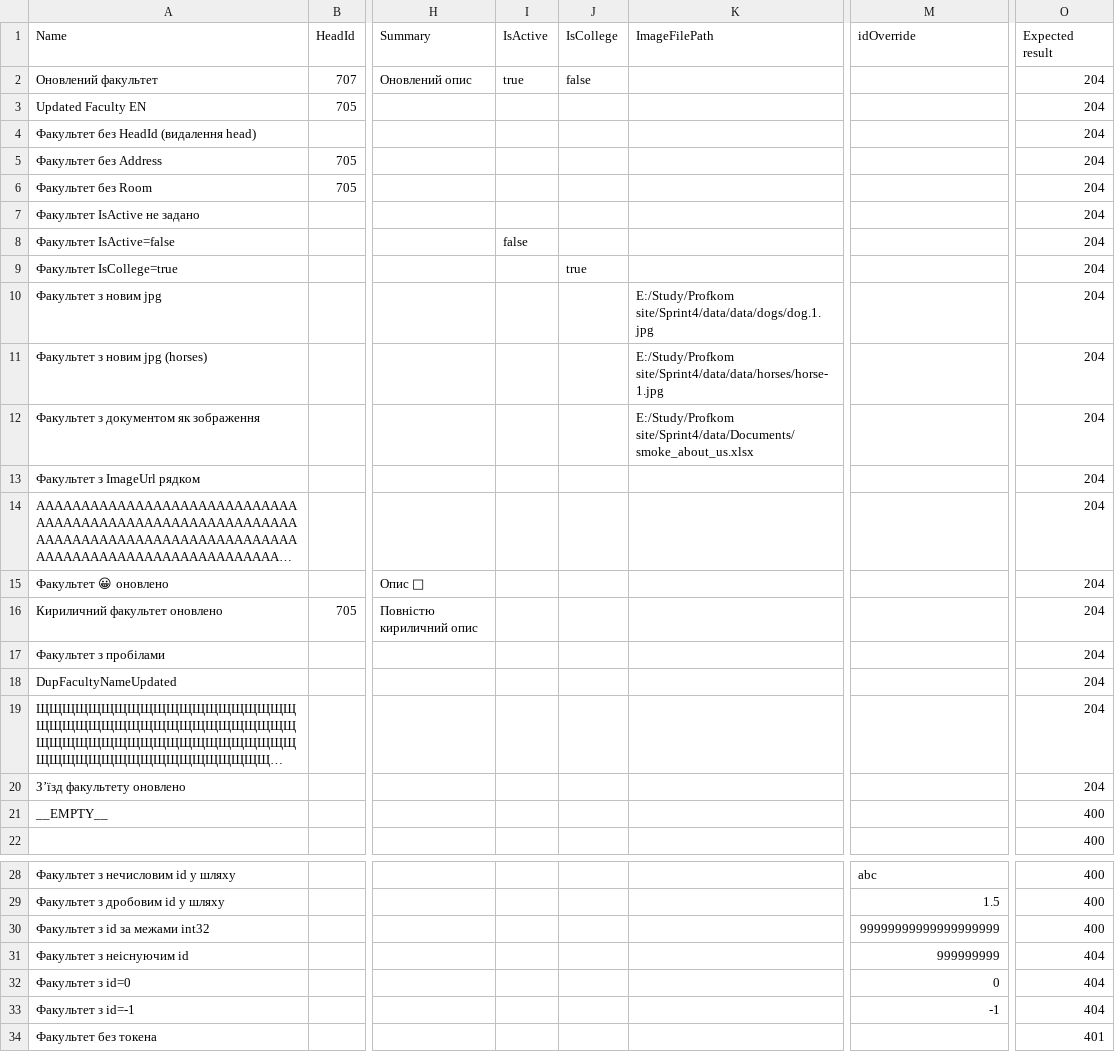
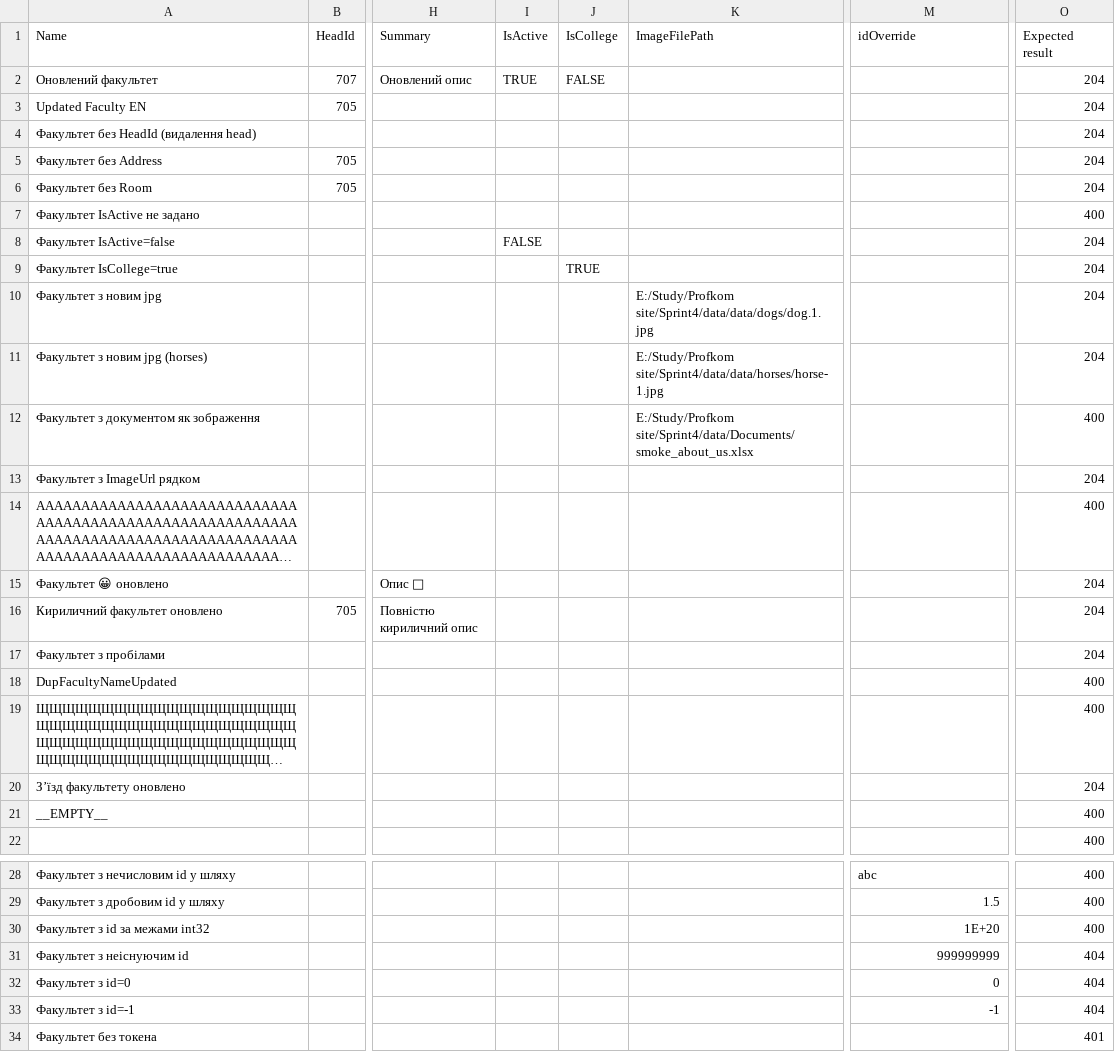
Before and after one commit to SChortisch/profkomlviv, a CSV file: DDT Faculty/ddt_update_faculty.csv, drawn as a sheet; only a part is shown, gaps mark what is left out; long unchanged cells end in …; the diff names each change by its address in the sheet, - before the commit and + after, or states it on an @@ line.

```diff
--- a/DDT Faculty/ddt_update_faculty.csv
+++ b/DDT Faculty/ddt_update_faculty.csv
-I2 (IsActive): true
+I2 (IsActive): TRUE
-J2 (IsCollege): false
+J2 (IsCollege): FALSE
-O7 (Expected result): 204
+O7 (Expected result): 400
-I8 (IsActive): false
+I8 (IsActive): FALSE
-J9 (IsCollege): true
+J9 (IsCollege): TRUE
-O12 (Expected result): 204
+O12 (Expected result): 400
-O14 (Expected result): 204
+O14 (Expected result): 400
-O18:O19 (Expected result): 204
+O18:O19 (Expected result): 400
-M30 (idOverride): 99999999999999999999
+M30 (idOverride): 1E+20
```
Also changed, not shown: DDT Events/ddt_update_event.csv, DDT News/ddt_delete_news.csv, 39 other files.
